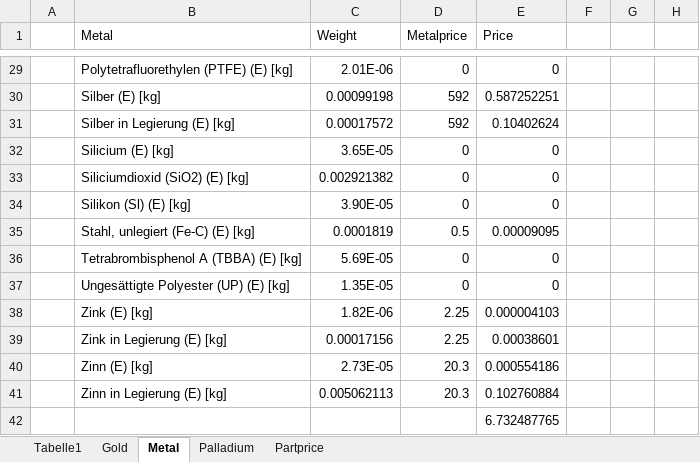
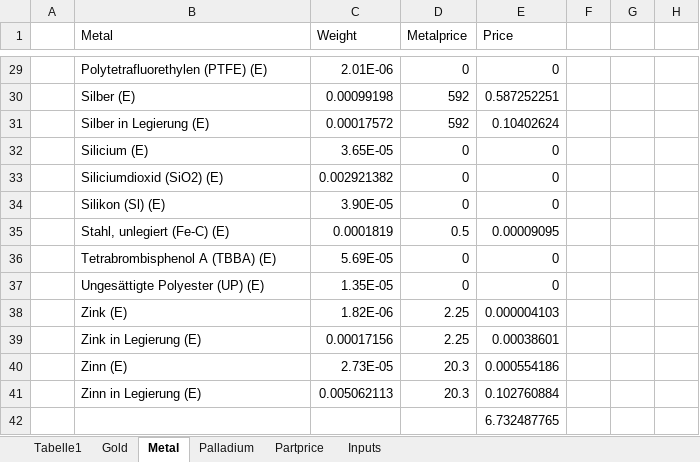
Before and after one commit to Berni1557/Masterthesis, an Excel workbook: Masterarbeit_daten/6.6.4/Gold.xlsx, sheet Metal, drawn as a sheet; only a part is shown, gaps mark what is left out; values as stored, in another font and other column widths than the file's, no borders; charts and pictures not drawn; the diff covers the shown part only; the diff names each change by its address in the sheet, - before the commit and + after, or states it on an @@ line.

```diff
--- a/Masterarbeit_daten/6.6.4/Gold.xlsx (sheet Metal)
+++ b/Masterarbeit_daten/6.6.4/Gold.xlsx (sheet Metal)
+sheet tab: Inputs
-B29 (Metal): Polytetrafluorethylen (PTFE) (E) [kg]
+B29 (Metal): Polytetrafluorethylen (PTFE) (E)
-B30 (Metal): Silber (E) [kg]
+B30 (Metal): Silber (E)
-B31 (Metal): Silber in Legierung (E) [kg]
+B31 (Metal): Silber in Legierung (E)
-B32 (Metal): Silicium (E) [kg]
+B32 (Metal): Silicium (E)
-B33 (Metal): Siliciumdioxid (SiO2) (E) [kg]
+B33 (Metal): Siliciumdioxid (SiO2) (E)
-B34 (Metal): Silikon (Sl) (E) [kg]
+B34 (Metal): Silikon (Sl) (E)
-B35 (Metal): Stahl, unlegiert (Fe-C) (E) [kg]
+B35 (Metal): Stahl, unlegiert (Fe-C) (E)
-B36 (Metal): Tetrabrombisphenol A (TBBA) (E) [kg]
+B36 (Metal): Tetrabrombisphenol A (TBBA) (E)
-B37 (Metal): Ungesättigte Polyester (UP) (E) [kg]
+B37 (Metal): Ungesättigte Polyester (UP) (E)
-B38 (Metal): Zink (E) [kg]
+B38 (Metal): Zink (E)
-B39 (Metal): Zink in Legierung (E) [kg]
+B39 (Metal): Zink in Legierung (E)
-B40 (Metal): Zinn (E) [kg]
+B40 (Metal): Zinn (E)
-B41 (Metal): Zinn in Legierung (E) [kg]
+B41 (Metal): Zinn in Legierung (E)
```
Also changed, not shown: 28 edited cells elsewhere in this sheet, sheet Gold, sheet Palladium, sheet Partprice, formulas that keep their value, charts or pictures, 11 other files.
